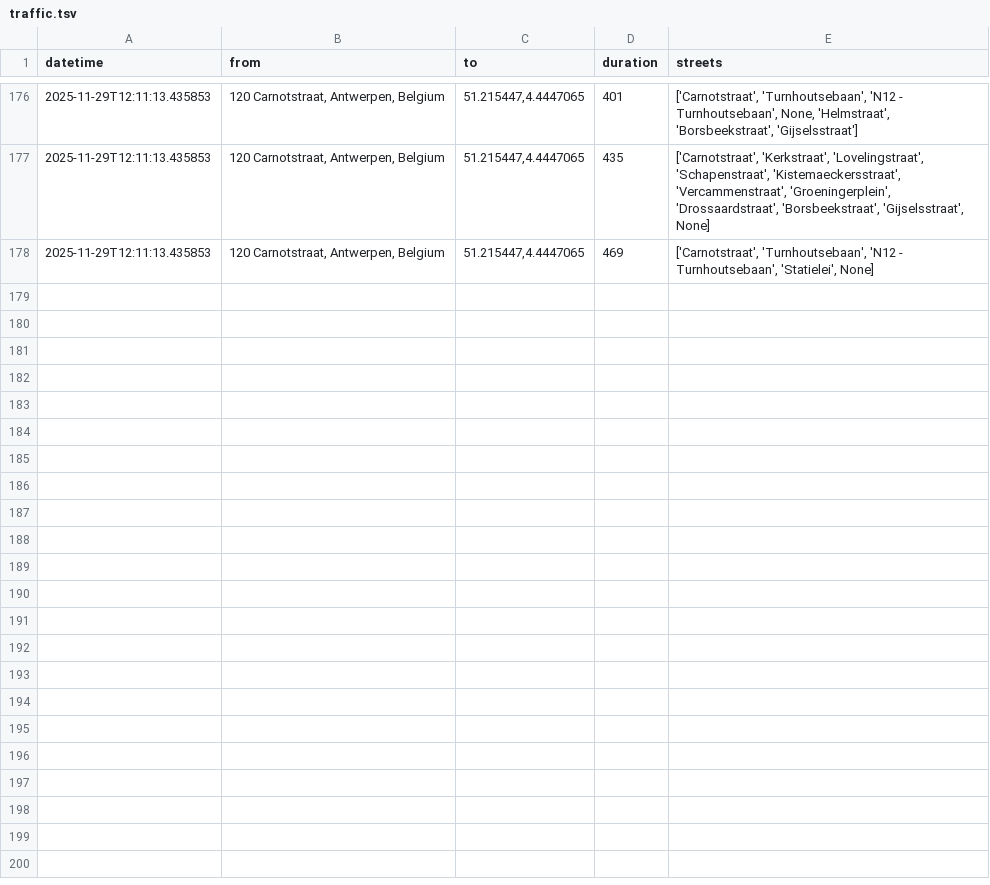
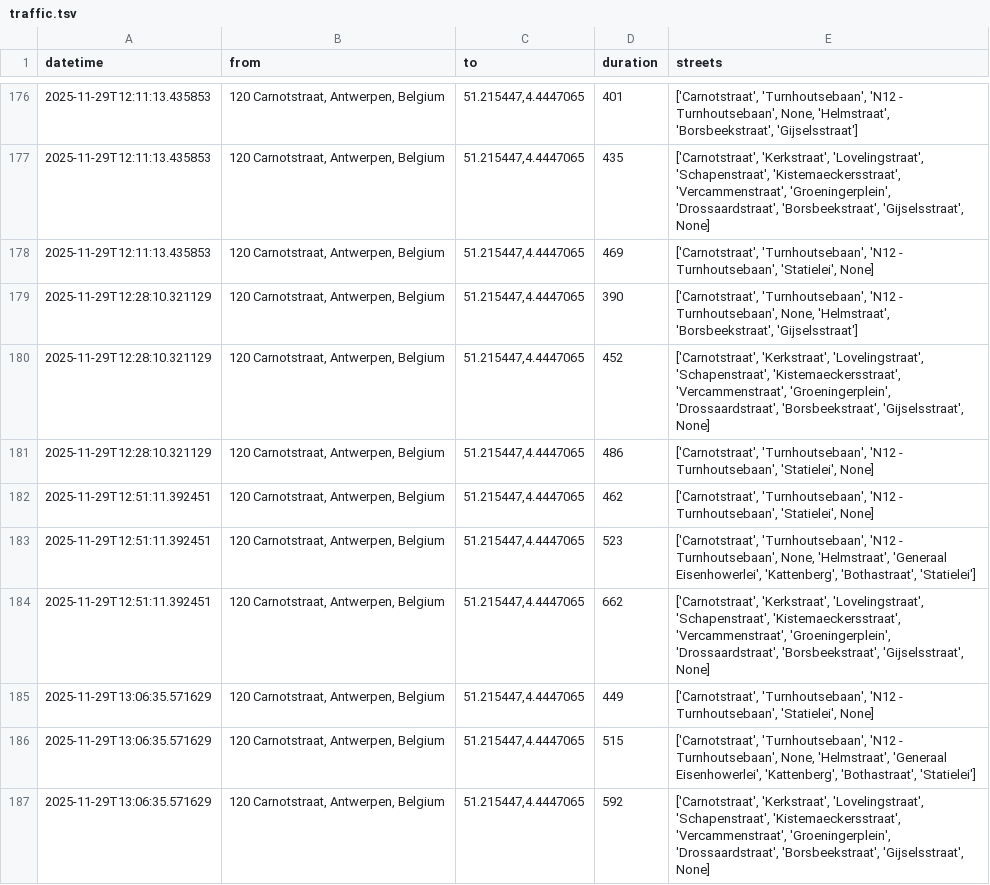
Before and after one commit to mrft/traffic-monitor, a TSV file: data/traffic.tsv, drawn as a sheet; only a part is shown, gaps mark what is left out.

```diff
--- a/data/traffic.tsv
+++ b/data/traffic.tsv
@@ -178 +178,10 @@ datetime	from	to	duration	streets
 2025-11-29T12:11:13.435853	120 Carnotstraat, Antwerpen, Belgium	51.215447,4.4447065	469	['Carnotstraat', 'Turnhoutsebaan', 'N12 - Turnhoutsebaan', 'Statielei', None]
+2025-11-29T12:28:10.321129	120 Carnotstraat, Antwerpen, Belgium	51.215447,4.4447065	390	['Carnotstraat', 'Turnhoutsebaan', 'N12 - Turnhoutsebaan', None, 'Helmstraat', 'Borsbeekstraat', 'Gijselsstraat']
+2025-11-29T12:28:10.321129	120 Carnotstraat, Antwerpen, Belgium	51.215447,4.4447065	452	['Carnotstraat', 'Kerkstraat', 'Lovelingstraat', 'Schapenstraat', 'Kistemaeckersstraat', 'Vercammenstraat', 'Groeningerplein', 'Drossaardstraat', 'Borsbeekstraat', 'Gijselsstraat', None]
+2025-11-29T12:28:10.321129	120 Carnotstraat, Antwerpen, Belgium	51.215447,4.4447065	486	['Carnotstraat', 'Turnhoutsebaan', 'N12 - Turnhoutsebaan', 'Statielei', None]
+2025-11-29T12:51:11.392451	120 Carnotstraat, Antwerpen, Belgium	51.215447,4.4447065	462	['Carnotstraat', 'Turnhoutsebaan', 'N12 - Turnhoutsebaan', 'Statielei', None]
+2025-11-29T12:51:11.392451	120 Carnotstraat, Antwerpen, Belgium	51.215447,4.4447065	523	['Carnotstraat', 'Turnhoutsebaan', 'N12 - Turnhoutsebaan', None, 'Helmstraat', 'Generaal Eisenhowerlei', 'Kattenberg', 'Bothastraat', 'Statielei']
+2025-11-29T12:51:11.392451	120 Carnotstraat, Antwerpen, Belgium	51.215447,4.4447065	662	['Carnotstraat', 'Kerkstraat', 'Lovelingstraat', 'Schapenstraat', 'Kistemaeckersstraat', 'Vercammenstraat', 'Groeningerplein', 'Drossaardstraat', 'Borsbeekstraat', 'Gijselsstraat', None]
+2025-11-29T13:06:35.571629	120 Carnotstraat, Antwerpen, Belgium	51.215447,4.4447065	449	['Carnotstraat', 'Turnhoutsebaan', 'N12 - Turnhoutsebaan', 'Statielei', None]
+2025-11-29T13:06:35.571629	120 Carnotstraat, Antwerpen, Belgium	51.215447,4.4447065	515	['Carnotstraat', 'Turnhoutsebaan', 'N12 - Turnhoutsebaan', None, 'Helmstraat', 'Generaal Eisenhowerlei', 'Kattenberg', 'Bothastraat', 'Statielei']
+2025-11-29T13:06:35.571629	120 Carnotstraat, Antwerpen, Belgium	51.215447,4.4447065	592	['Carnotstraat', 'Kerkstraat', 'Lovelingstraat', 'Schapenstraat', 'Kistemaeckersstraat', 'Vercammenstraat', 'Groeningerplein', 'Drossaardstraat', 'Borsbeekstraat', 'Gijselsstraat', None]
```
